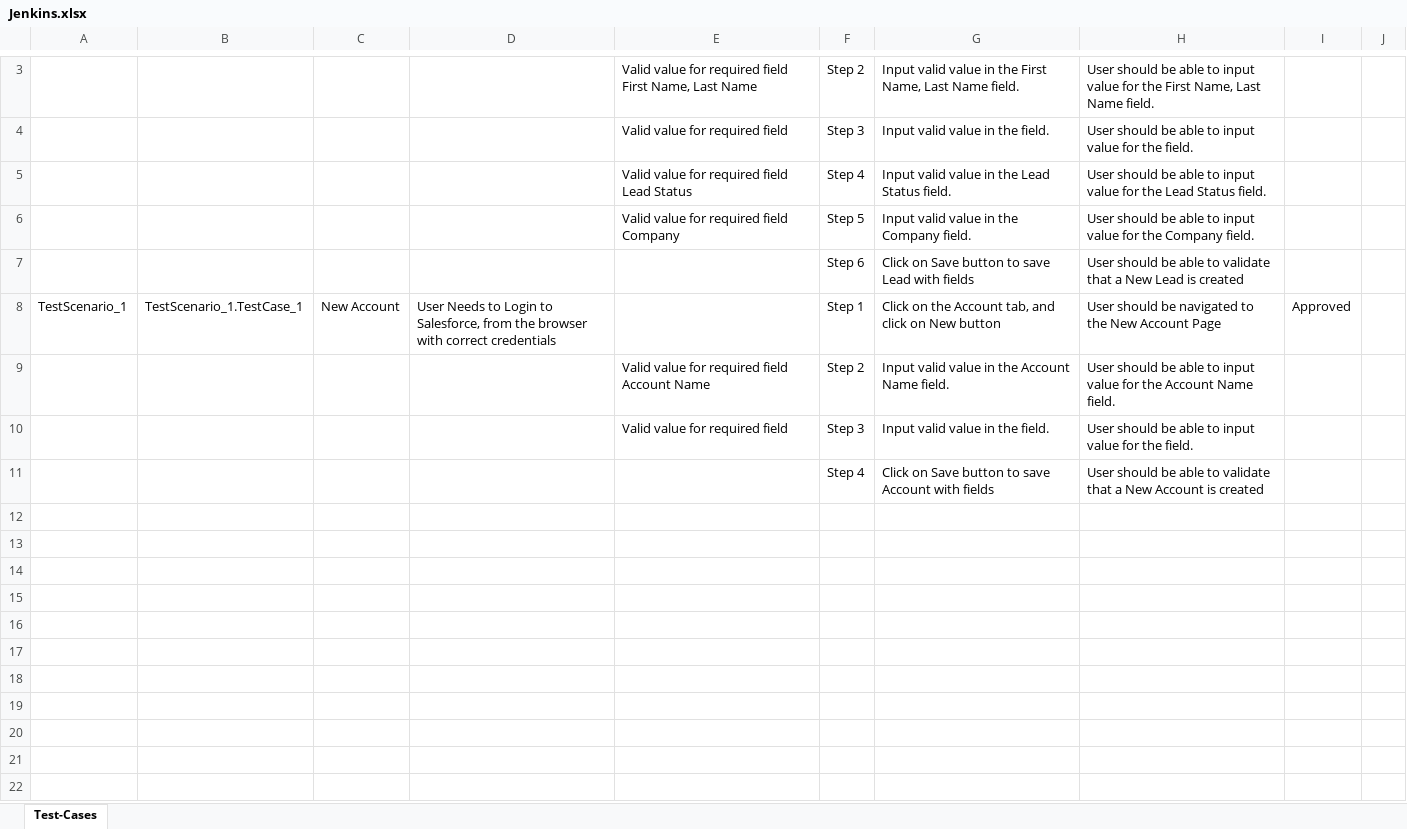
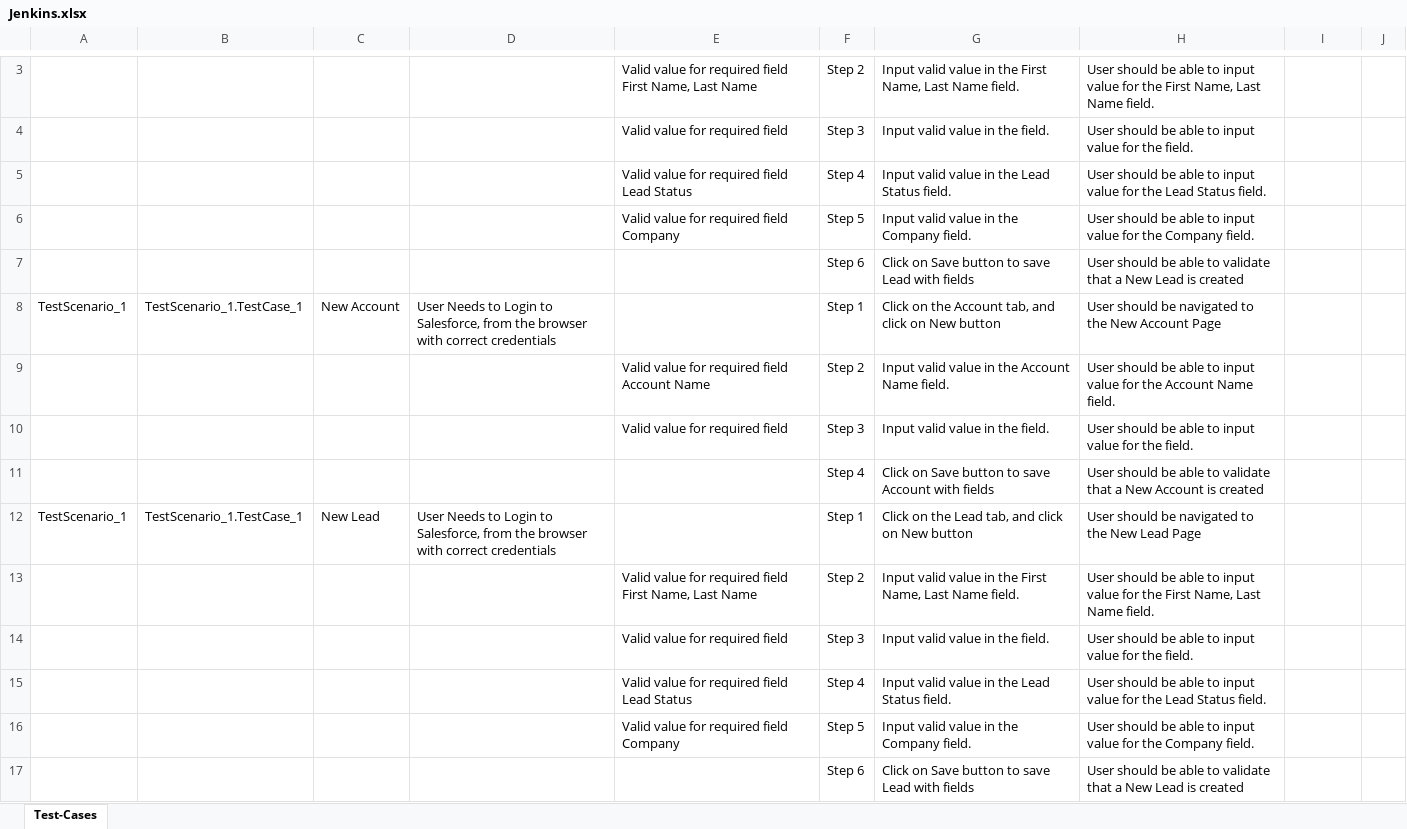
Before and after one commit to ShaikMohamedIrfan/Regressiontest, an Excel workbook: Jenkins.xlsx, sheet Test-Cases, drawn as a sheet; only a part is shown, gaps mark what is left out; values as stored, in another font and other column widths than the file's, no borders; table styles not drawn; the diff covers the shown part only; the diff names each change by its address in the sheet, - before the commit and + after, or states it on an @@ line.

Commit message:
Initial Commit for Verification of Test cases

```diff
--- a/Jenkins.xlsx (sheet Test-Cases)
+++ b/Jenkins.xlsx (sheet Test-Cases)
-I8: Approved
+I8: (empty)
+row 12: TestScenario_1 | TestScenario_1.TestCase_1 | New Lead | User Needs to Login to Salesforce, from the browser with correct credentials |  | Step 1 | Click on the Lead tab, and click on New button | User should be navigated to the New Lead Page
+row 13:  |  |  |  | Valid value for required field First Name, Last Name | Step 2 | Input valid value in the First Name, Last Name field. | User should be able to input value for the First Name, Last Name field.
+row 14:  |  |  |  | Valid value for required field | Step 3 | Input valid value in the field. | User should be able to input value for the field.
+row 15:  |  |  |  | Valid value for required field Lead Status | Step 4 | Input valid value in the Lead Status field. | User should be able to input value for the Lead Status field.
+row 16:  |  |  |  | Valid value for required field Company | Step 5 | Input valid value in the Company field. | User should be able to input value for the Company field.
+row 17:  |  |  |  |  | Step 6 | Click on Save button to save Lead with fields | User should be able to validate that a New Lead is created
```
Also changed, not shown: 19 added rows and 1 edited cell elsewhere in this sheet.
